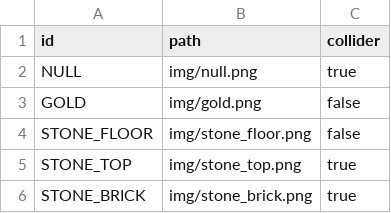
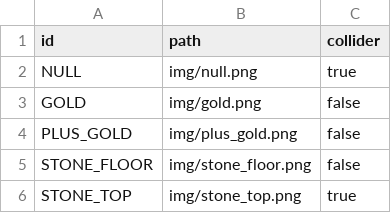
Before and after one commit to open-rogue/game, a CSV file: files/tiles.csv, drawn as a sheet; only a part is shown; the shorter side is filled out with more unchanged rows.

```diff
--- a/files/tiles.csv
+++ b/files/tiles.csv
@@ -3,2 +3,3 @@ NULL,img/null.png,true
 GOLD,img/gold.png,false
+PLUS_GOLD,img/plus_gold.png,false
 STONE_FLOOR,img/stone_floor.png,false
```
Also changed, not shown: 7 other files.
